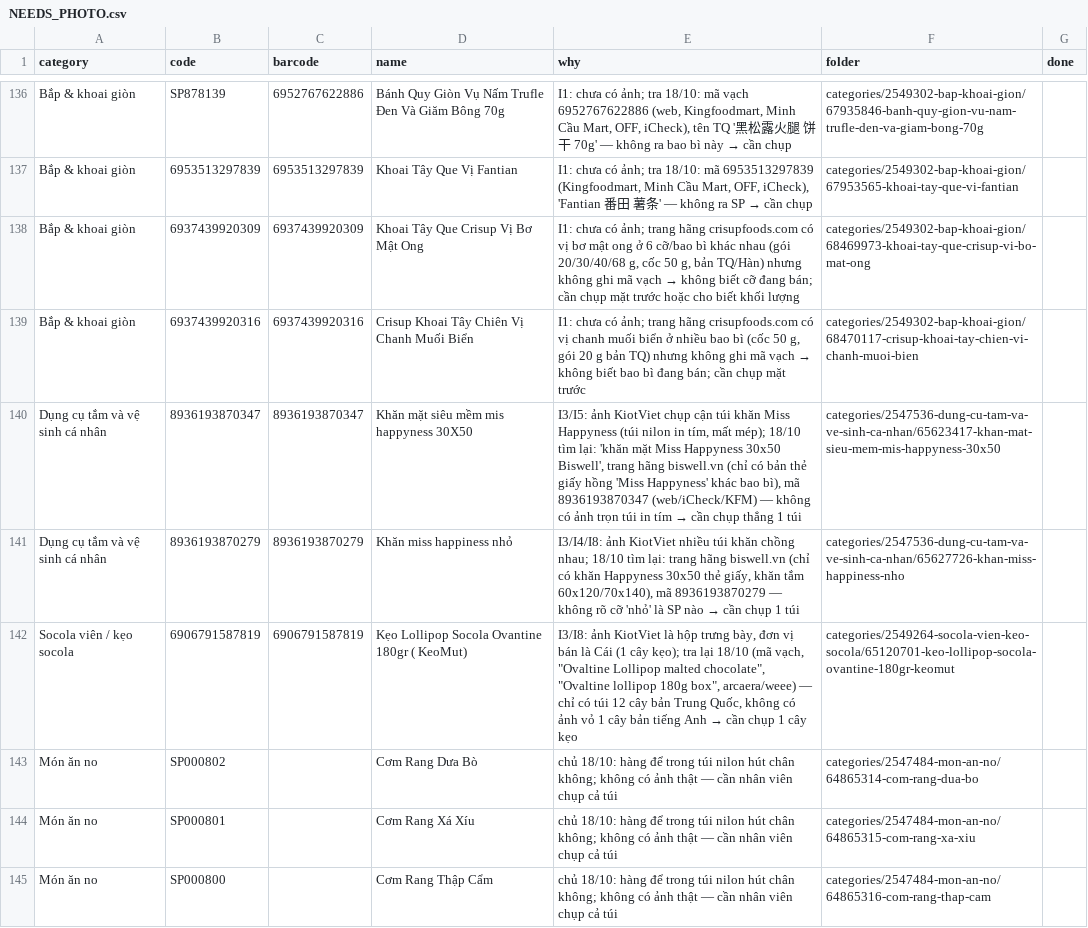
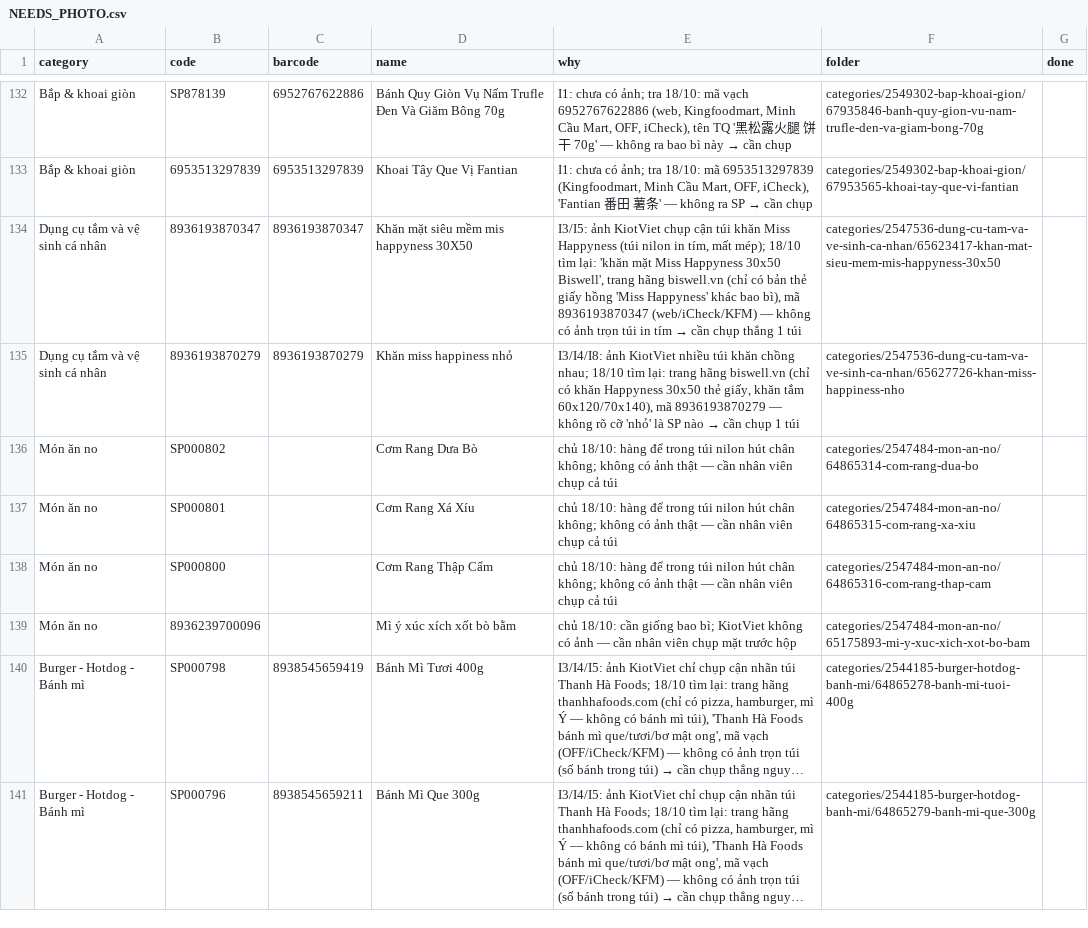
Before and after one commit to tram8it/tram8-resources, a CSV file: NEEDS_PHOTO.csv, drawn as a sheet; only a part is shown, gaps mark what is left out; the shorter side is filled out with more unchanged rows; long unchanged cells end in …; the diff covers the shown part only.

```diff
--- a/NEEDS_PHOTO.csv
+++ b/NEEDS_PHOTO.csv
@@ -137,7 +133,4 @@ Bắp & khoai giòn,SP878139,6952767622886,Bánh Quy Giòn Vụ Nấm Trufle Đe
 Bắp & khoai giòn,6953513297839,6953513297839,Khoai Tây Que Vị Fantian,"I1: chưa có ảnh; tra 18/10: mã 6953513297839 (Kingfoodmart, Minh Cầu Mart, OFF, iCheck), 'Fantian 番田 薯条' — không ra SP → cần chụp",categories/2549302-bap-khoai-gion/67953565-khoai-tay-que-vi-fantian,
-Bắp & khoai giòn,6937439920309,6937439920309,Khoai Tây Que Crisup Vị Bơ Mật Ong,"I1: chưa có ảnh; trang hãng crisupfoods.com có vị bơ mật ong ở 6 cỡ/bao bì khác nhau (gói 20/30/40/68 g, cốc 50 g, bản TQ/Hàn) nhưng không ghi mã vạch → không biết cỡ đang bán; cần chụp mặt trước hoặc cho biết khối lượng",categories/2549302-bap-khoai-gion/68469973-khoai-tay-que-crisup-vi-bo-mat-ong,
-Bắp & khoai giòn,6937439920316,6937439920316,Crisup Khoai Tây Chiên Vị Chanh Muối Biển,"I1: chưa có ảnh; trang hãng crisupfoods.com có vị chanh muối biển ở nhiều bao bì (cốc 50 g, gói 20 g bản TQ) nhưng không ghi mã vạch → không biết bao bì đang bán; cần chụp mặt trước",categories/2549302-bap-khoai-gion/68470117-crisup-khoai-tay-chien-vi-chanh-muoi-bien,
 Dụng cụ tắm và vệ sinh cá nhân,8936193870347,8936193870347,Khăn mặt siêu mềm mis happyness 30X50,"I3/I5: ảnh KiotViet chụp cận túi khăn Miss Happyness (túi nilon in tím, mất mép); 18/10 tìm lại: 'khăn mặt Miss Happyness 30x50 Biswell', trang hãng biswell.vn (chỉ có bản thẻ giấy hồng 'Miss Happyness' khác bao bì), mã 8936193870347 (web/iCheck/KFM) — không có ảnh trọn túi in tím → cần chụp thẳng 1 túi",categories/2547536-dung-cu-tam-va-ve-sinh-ca-nhan/65623417-khan-mat-sieu-mem-mis-happyness-30x50,
 Dụng cụ tắm và vệ sinh cá nhân,8936193870279,8936193870279,Khăn miss happiness nhỏ,"I3/I4/I8: ảnh KiotViet nhiều túi khăn chồng nhau; 18/10 tìm lại: trang hãng biswell.vn (chỉ có khăn Happyness 30x50 thẻ giấy, khăn tắm 60x120/70x140), mã 8936193870279 — không rõ cỡ 'nhỏ' là SP nào → cần chụp 1 túi",categories/2547536-dung-cu-tam-va-ve-sinh-ca-nhan/65627726-khan-miss-happiness-nho,
-Socola viên / kẹo socola,6906791587819,6906791587819,Kẹo Lollipop Socola Ovantine 180gr ( KeoMut),"I3/I8: ảnh KiotViet là hộp trưng bày, đơn vị bán là Cái (1 cây kẹo); tra lại 18/10 (mã vạch, ""Ovaltine Lollipop malted chocolate"", ""Ovaltine lollipop 180g box"", arcaera/weee) — chỉ có túi 12 cây bản Trung Quốc, không có ảnh vỏ 1 cây bản tiếng Anh → cần chụp 1 cây kẹo",categories/2549264-socola-vien-keo-socola/65120701-keo-lollipop-socola-ovantine-180gr-keomut,
 Món ăn no,SP000802,,Cơm Rang Dưa Bò,chủ 18/10: hàng để trong túi nilon hút chân không; không có ảnh thật — cần nhân viên chụp cả túi,categories/2547484-mon-an-no/64865314-com-rang-dua-bo,
```
Also changed, not shown: 7 removed rows elsewhere in this file, 53 other files.
